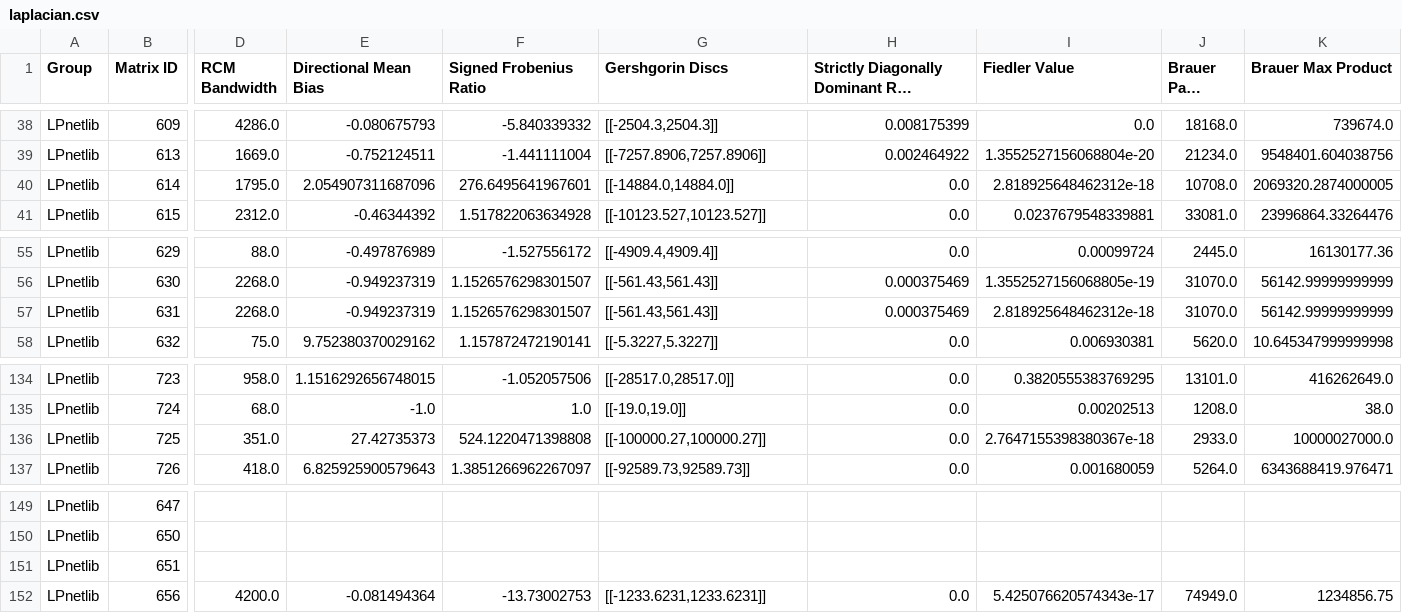
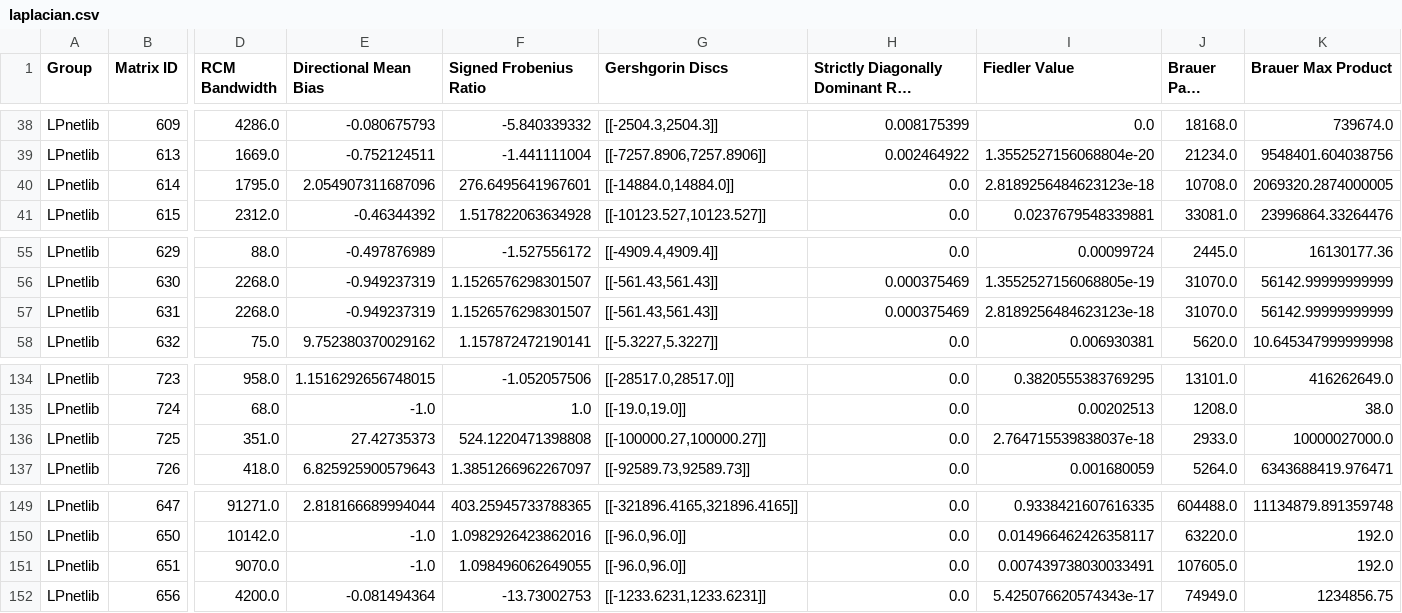
Before and after one commit to LumineEst/DataAnalytics, a CSV file: laplacian.csv, drawn as a sheet; only a part is shown, gaps mark what is left out; long unchanged cells end in …; the diff covers the shown part only; the diff names each change by its address in the sheet, - before the commit and + after, or states it on an @@ line.

```diff
--- a/laplacian.csv
+++ b/laplacian.csv
-I40 (Fiedler Value): 2.818925648462312e-18
+I40 (Fiedler Value): 2.8189256484623123e-18
-I57 (Fiedler Value): 2.818925648462312e-18
+I57 (Fiedler Value): 2.8189256484623123e-18
-I136 (Fiedler Value): 2.7647155398380367e-18
+I136 (Fiedler Value): 2.764715539838037e-18
-D149 (RCM Bandwidth): (empty)
+D149 (RCM Bandwidth): 91271.0
-E149 (Directional Mean Bias): (empty)
+E149 (Directional Mean Bias): 2.818166689994044
-F149 (Signed Frobenius Ratio): (empty)
+F149 (Signed Frobenius Ratio): 403.25945733788365
-G149 (Gershgorin Discs): (empty)
+G149 (Gershgorin Discs): [[-321896.4165,321896.4165]]
-H149:H151: (empty)
+H149:H151: 0.0
-I149 (Fiedler Value): (empty)
+I149 (Fiedler Value): 0.9338421607616335
-J149 (Brauer Pair Count): (empty)
+J149 (Brauer Pair Count): 604488.0
-K149 (Brauer Max Product): (empty)
+K149 (Brauer Max Product): 11134879.891359748
-D150 (RCM Bandwidth): (empty)
+D150 (RCM Bandwidth): 10142.0
-E150:E151 (Directional Mean Bias): (empty)
+E150:E151 (Directional Mean Bias): -1.0
-F150 (Signed Frobenius Ratio): (empty)
+F150 (Signed Frobenius Ratio): 1.0982926423862016
-G150:G151 (Gershgorin Discs): (empty)
+G150:G151 (Gershgorin Discs): [[-96.0,96.0]]
-I150 (Fiedler Value): (empty)
+I150 (Fiedler Value): 0.014966462426358117
-J150 (Brauer Pair Count): (empty)
+J150 (Brauer Pair Count): 63220.0
-K150:K151 (Brauer Max Product): (empty)
+K150:K151 (Brauer Max Product): 192.0
-D151 (RCM Bandwidth): (empty)
+D151 (RCM Bandwidth): 9070.0
-F151 (Signed Frobenius Ratio): (empty)
+F151 (Signed Frobenius Ratio): 1.098496062649055
-I151 (Fiedler Value): (empty)
+I151 (Fiedler Value): 0.007439738030033491
-J151 (Brauer Pair Count): (empty)
+J151 (Brauer Pair Count): 107605.0
```
Also changed, not shown: 124 edited cells elsewhere in this file.
